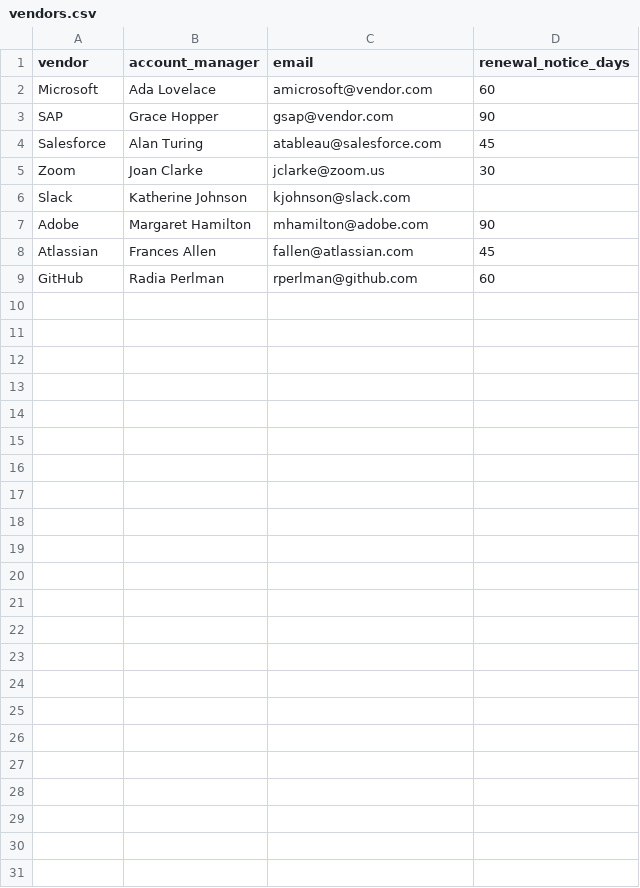
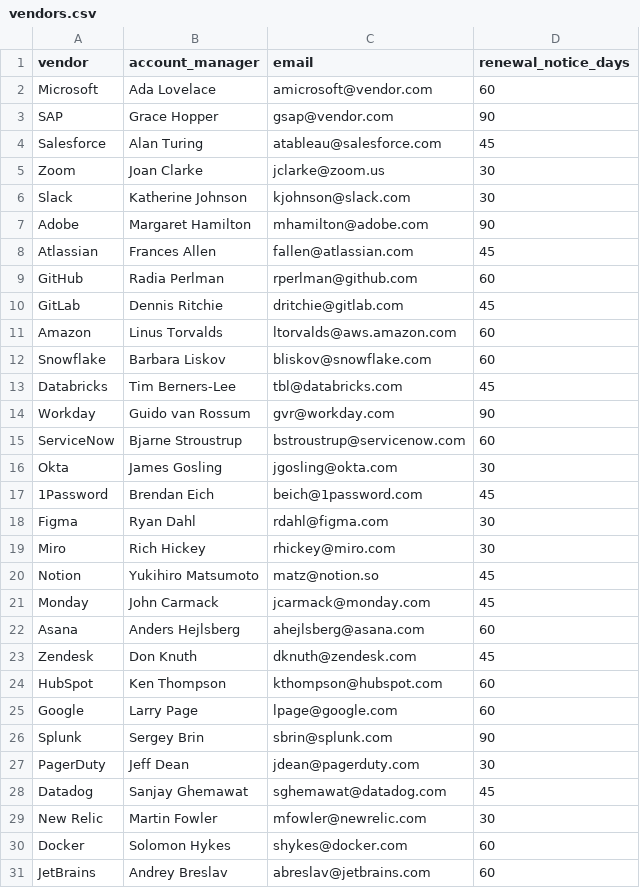
Before and after one commit to PaulSemaan007/OpenSAM, a CSV file: data/vendors.csv, drawn as a sheet.

```diff
--- a/data/vendors.csv
+++ b/data/vendors.csv
@@ -5,3 +5,3 @@ Salesforce,Alan Turing,atableau@salesforce.com,45
 Zoom,Joan Clarke,jclarke@zoom.us,30
-Slack,Katherine Johnson,kjohnson@slack.com,
+Slack,Katherine Johnson,kjohnson@slack.com,30
 Adobe,Margaret Hamilton,mhamilton@adobe.com,90
@@ -9 +9,23 @@ Atlassian,Frances Allen,fallen@atlassian.com,45
 GitHub,Radia Perlman,rperlman@github.com,60
+GitLab,Dennis Ritchie,dritchie@gitlab.com,45
+Amazon,Linus Torvalds,ltorvalds@aws.amazon.com,60
+Snowflake,Barbara Liskov,bliskov@snowflake.com,60
+Databricks,Tim Berners-Lee,tbl@databricks.com,45
+Workday,Guido van Rossum,gvr@workday.com,90
+ServiceNow,Bjarne Stroustrup,bstroustrup@servicenow.com,60
+Okta,James Gosling,jgosling@okta.com,30
+1Password,Brendan Eich,beich@1password.com,45
+Figma,Ryan Dahl,rdahl@figma.com,30
+Miro,Rich Hickey,rhickey@miro.com,30
+Notion,Yukihiro Matsumoto,matz@notion.so,45
+Monday,John Carmack,jcarmack@monday.com,45
+Asana,Anders Hejlsberg,ahejlsberg@asana.com,60
+Zendesk,Don Knuth,dknuth@zendesk.com,45
+HubSpot,Ken Thompson,kthompson@hubspot.com,60
+Google,Larry Page,lpage@google.com,60
+Splunk,Sergey Brin,sbrin@splunk.com,90
+PagerDuty,Jeff Dean,jdean@pagerduty.com,30
+Datadog,Sanjay Ghemawat,sghemawat@datadog.com,45
+New Relic,Martin Fowler,mfowler@newrelic.com,30
+Docker,Solomon Hykes,shykes@docker.com,60
+JetBrains,Andrey Breslav,abreslav@jetbrains.com,60
```
Also changed, not shown: data/licenses.csv, data/users.csv, 8 other files.
